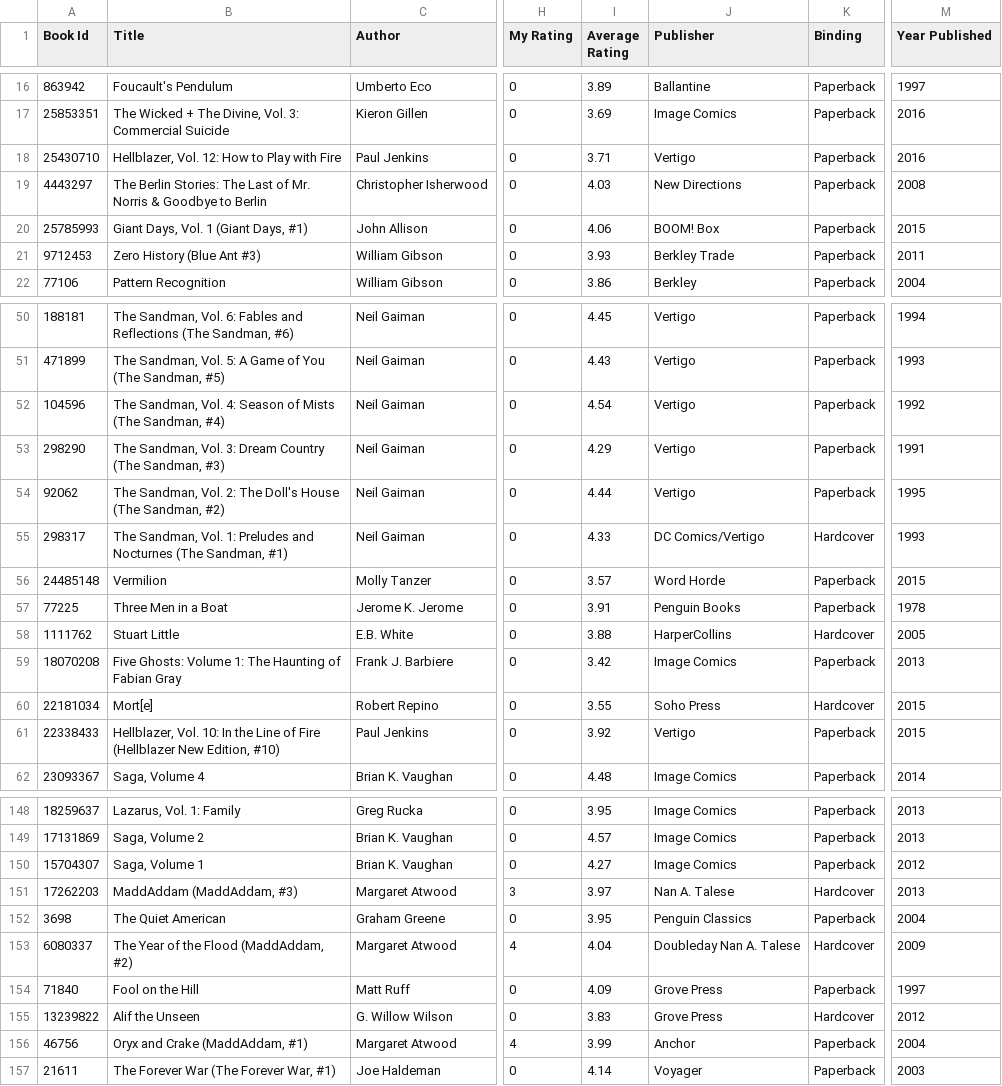
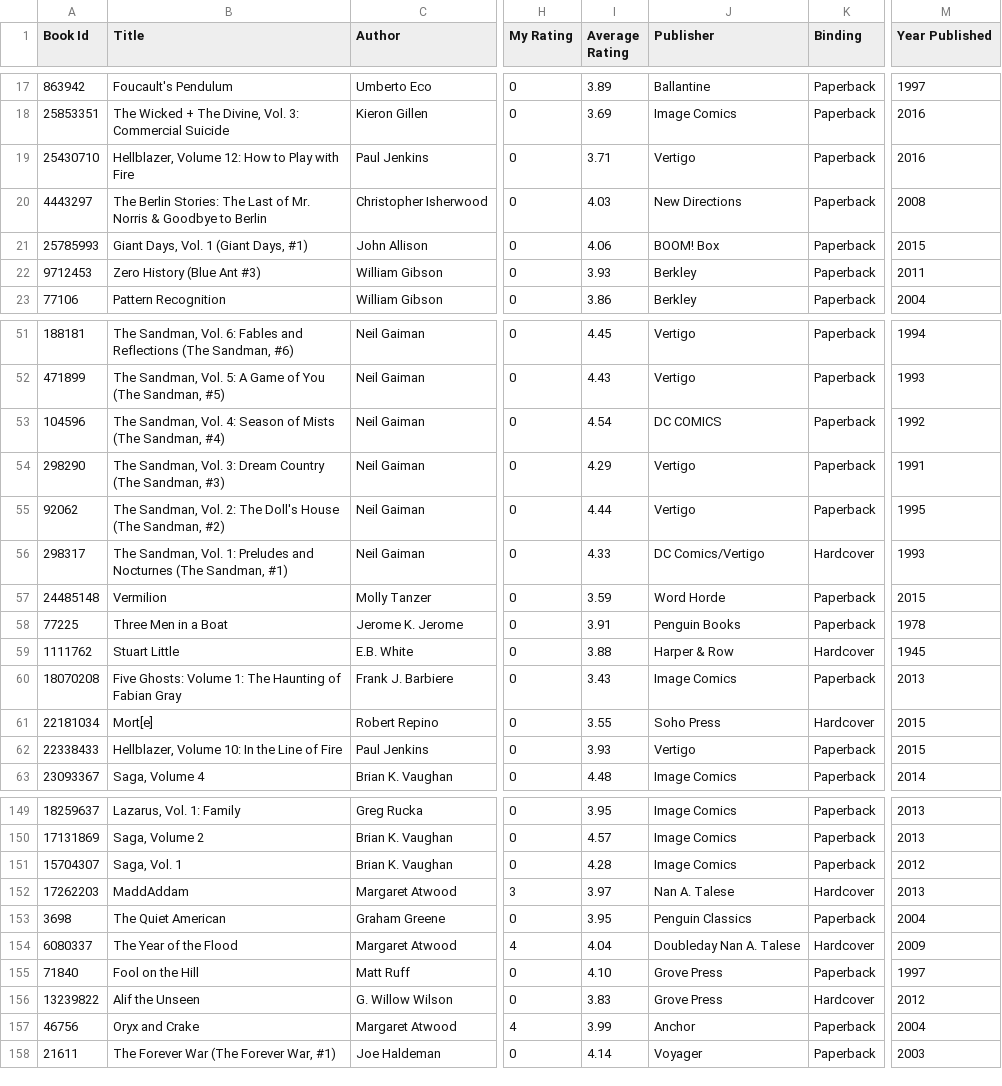
Before and after one commit to mouse-reeve/book-catalogue, a CSV file: goodreads.csv, drawn as a sheet; only a part is shown, gaps mark what is left out; addresses are those after the commit; the diff covers the shown part only; the diff names each change by its address in the sheet, - before the commit and + after, or states it on an @@ line.

```diff
--- a/goodreads.csv
+++ b/goodreads.csv
-B19 (Title): Hellblazer, Vol. 12: How to Play with Fire
+B19 (Title): Hellblazer, Volume 12: How to Play with Fire
-J22 (Publisher): Berkley Trade
+J22 (Publisher): Berkley
-J53 (Publisher): Vertigo
+J53 (Publisher): DC COMICS
-I57 (Average Rating): 3.57
+I57 (Average Rating): 3.59
-J59 (Publisher): HarperCollins
+J59 (Publisher): Harper & Row
-M59 (Year Published): 2005
+M59 (Year Published): 1945
-I60 (Average Rating): 3.42
+I60 (Average Rating): 3.43
-B62 (Title): Hellblazer, Vol. 10: In the Line of Fire (Hellblazer New Edition, #10)
+B62 (Title): Hellblazer, Volume 10: In the Line of Fire
-I62 (Average Rating): 3.92
+I62 (Average Rating): 3.93
-B151 (Title): Saga, Volume 1
+B151 (Title): Saga, Vol. 1
-I151 (Average Rating): 4.27
+I151 (Average Rating): 4.28
-B152 (Title): MaddAddam (MaddAddam, #3)
+B152 (Title): MaddAddam
-B154 (Title): The Year of the Flood (MaddAddam, #2)
+B154 (Title): The Year of the Flood
-I155 (Average Rating): 4.09
+I155 (Average Rating): 4.10
-B157 (Title): Oryx and Crake (MaddAddam, #1)
+B157 (Title): Oryx and Crake
```
Also changed, not shown: 1 added row and 26 edited cells elsewhere in this file.
